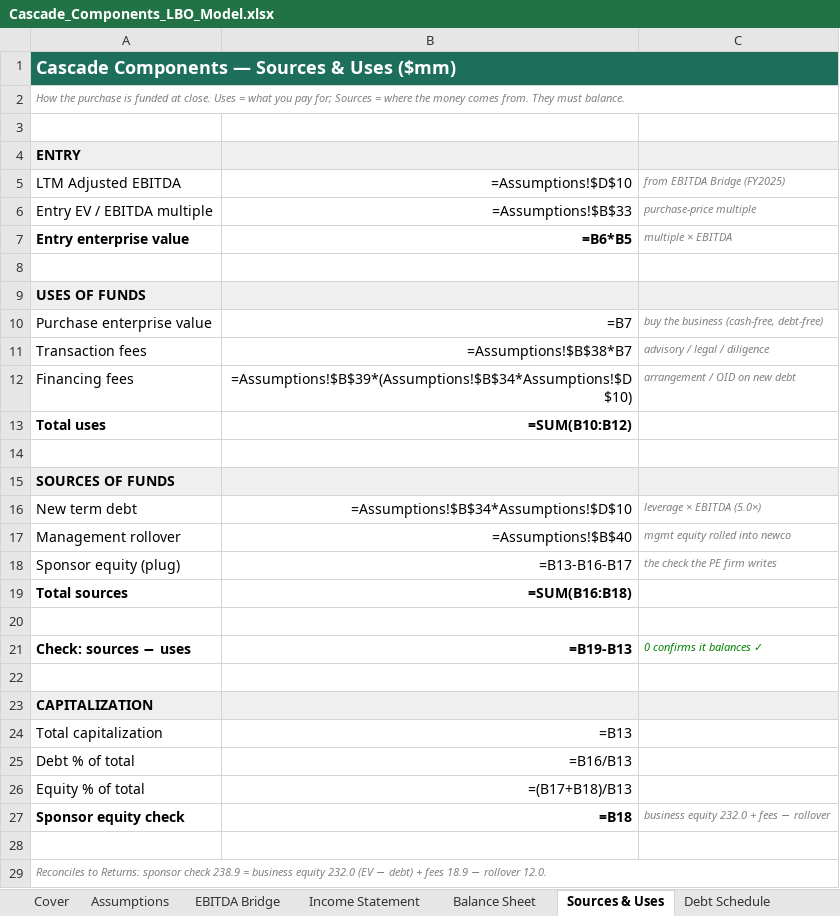
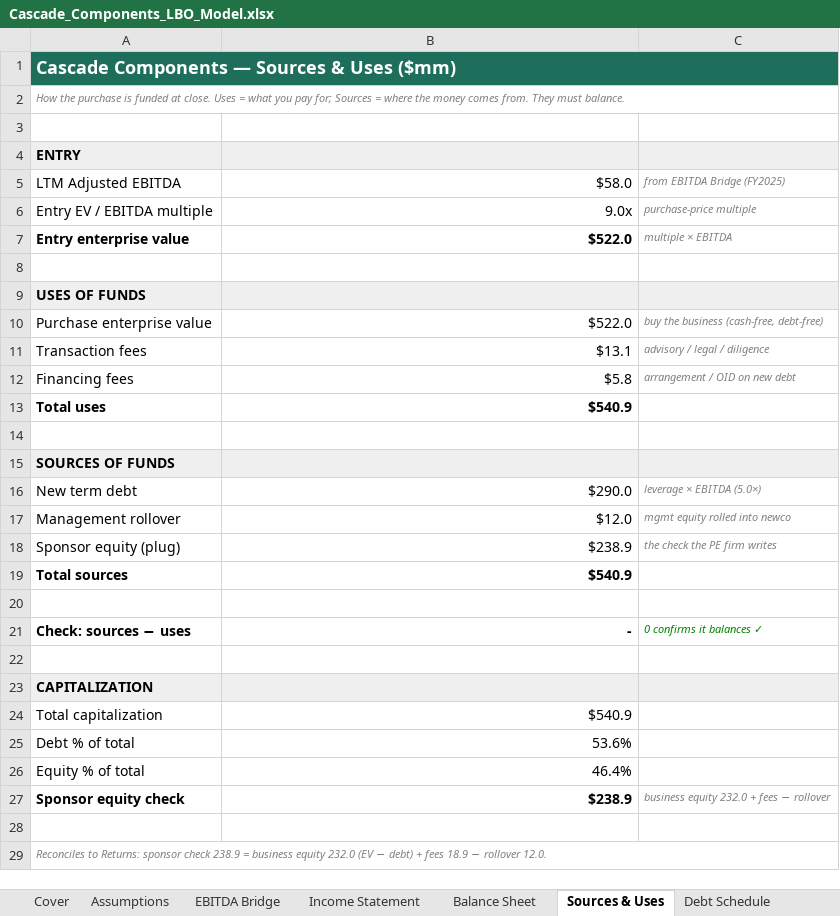
Before and after one commit to simers/pe, an Excel workbook: Cascade_Components_LBO_Model.xlsx, sheet Sources & Uses, drawn as a sheet; values as stored, in another font and other column widths than the file's, no borders; formulas without a stored value are shown as written; the diff names each change by its address in the sheet, - before the commit and + after, or states it on an @@ line.

```diff
--- a/Cascade_Components_LBO_Model.xlsx (sheet Sources & Uses)
+++ b/Cascade_Components_LBO_Model.xlsx (sheet Sources & Uses)
-B1:C1 fill: none
+B1:C1 fill: #1D6F5C
-B5: =Assumptions!$D$10
+B5: $58.0
-B6: =Assumptions!$B$33
+B6: 9.0x
-B7: =B6*B5
+B7: $522.0
-B10: =B7
+B10: $522.0
-B11: =Assumptions!$B$38*B7
+B11: $13.1
-B12: =Assumptions!$B$39*(Assumptions!$B$34*Assumptions!$D$10)
+B12: $5.8
-B13: =SUM(B10:B12)
+B13: $540.9
-B16: =Assumptions!$B$34*Assumptions!$D$10
+B16: $290.0
-B17: =Assumptions!$B$40
+B17: $12.0
-B18: =B13-B16-B17
+B18: $238.9
-B19: =SUM(B16:B18)
+B19: $540.9
-B21: =B19-B13
+B21: -
-B24: =B13
+B24: $540.9
-B25: =B16/B13
+B25: 53.6%
-B26: =(B17+B18)/B13
+B26: 46.4%
-B27: =B18
+B27: $238.9
```
Also changed, not shown: sheet Returns, sheet Income Statement, sheet Balance Sheet, sheet Debt Schedule, sheet Assumptions, sheet EBITDA Bridge, 2 other files.
